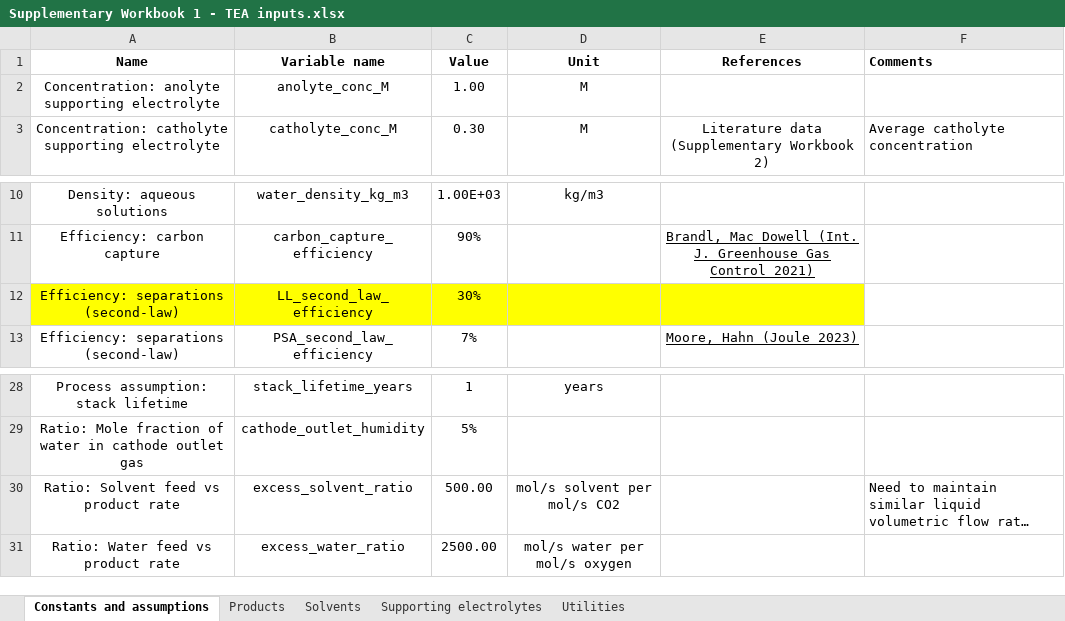
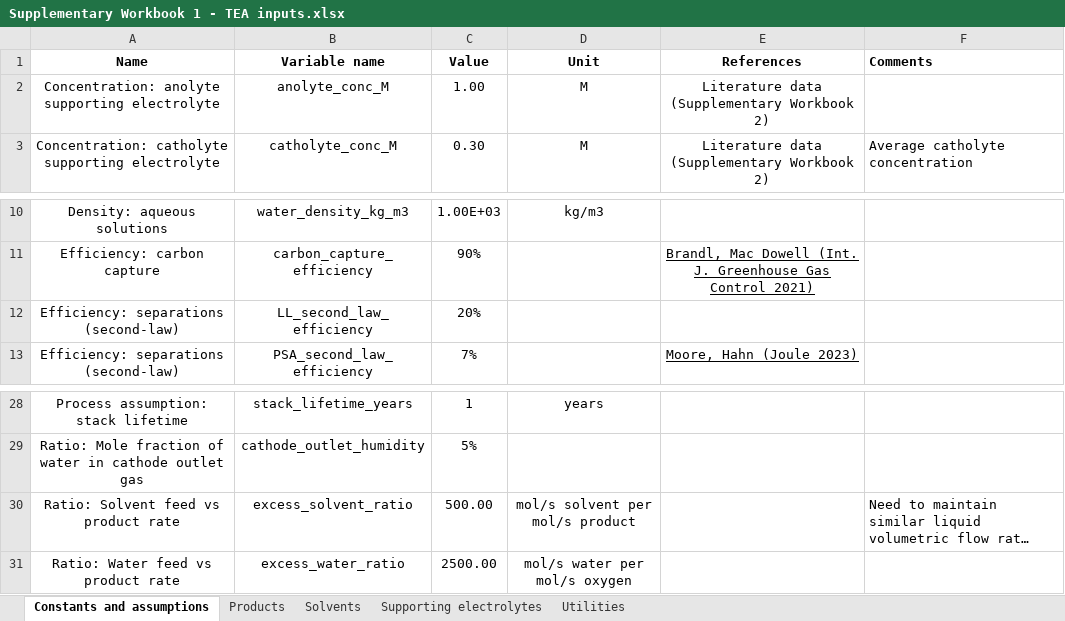
Before and after one commit to shashwatidc/co2r-non-aqueous, an Excel workbook: Supplementary Workbook 1 - TEA inputs.xlsx, sheet Constants and assumptions, drawn as a sheet; only a part is shown, gaps mark what is left out; long unchanged cells end in …; values as stored, in another font and other column widths than the file's, no borders; table styles not drawn; the diff names each change by its address in the sheet, - before the commit and + after, or states it on an @@ line.

```diff
--- a/Supplementary Workbook 1 - TEA inputs.xlsx (sheet Constants and assumptions)
+++ b/Supplementary Workbook 1 - TEA inputs.xlsx (sheet Constants and assumptions)
-E2 (References): (empty)
+E2 (References): Literature data (Supplementary Workbook 2)
-A12:E12 fill: #FFFF00
+A12:E12 fill: none
-C12 (Value): 30%
+C12 (Value): 20%
-D30 (Unit): mol/s solvent per mol/s CO2
+D30 (Unit): mol/s solvent per mol/s product
```
Also changed, not shown: sheet Products, sheet Utilities, sheet Solvents, formulas that keep their value, 5 other files.
